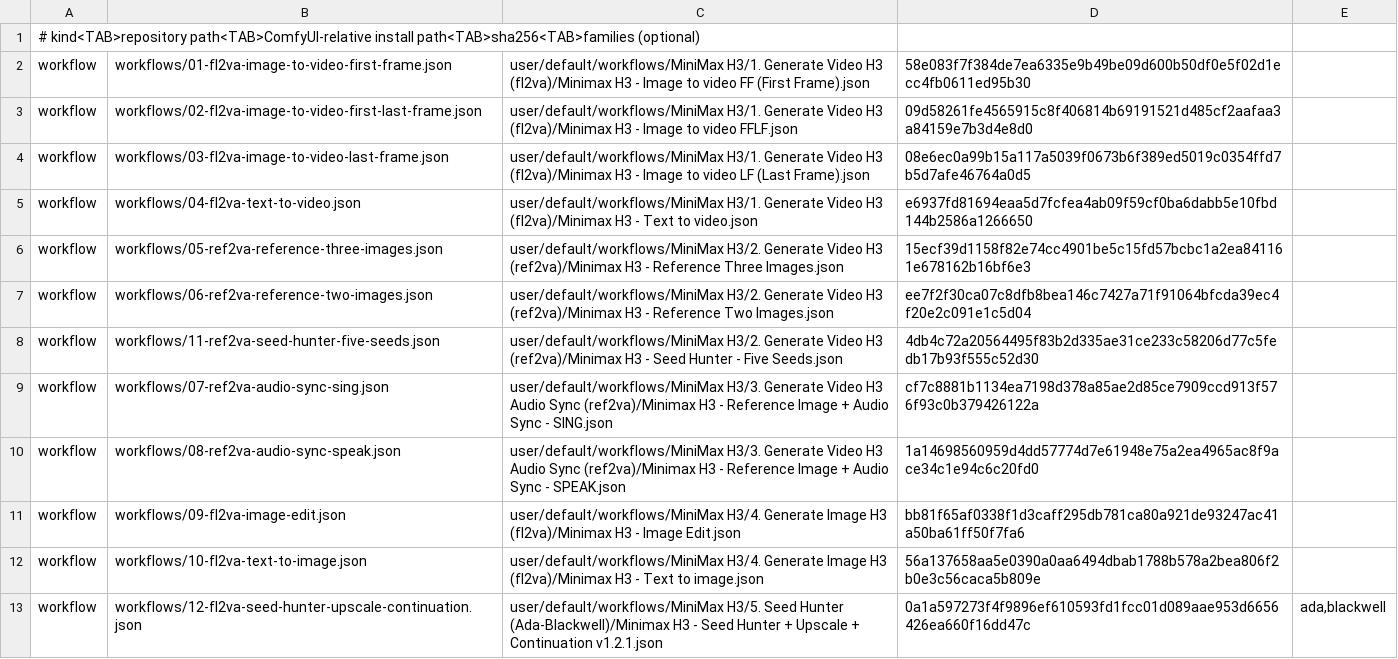
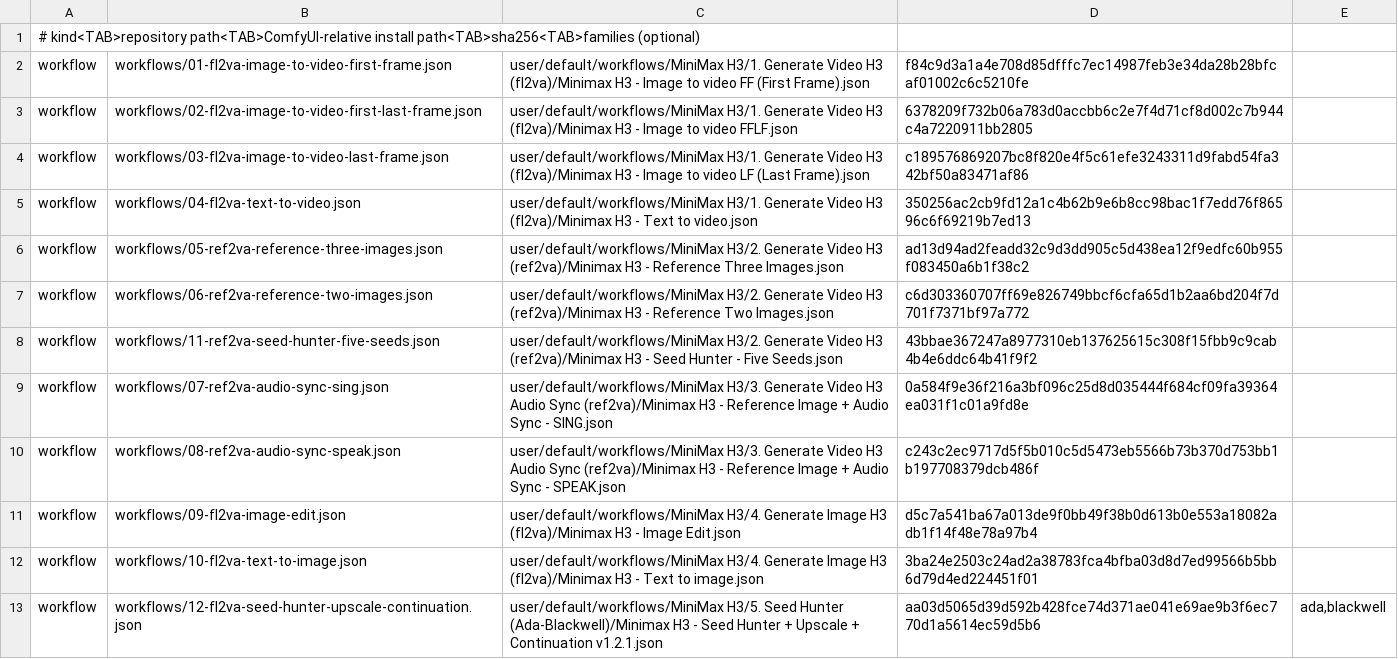
Before and after one commit to svrmsk000/minimax-h3-bf16-runpod, a TSV file: asset-manifest.tsv, drawn as a sheet.

Commit message:
Refresh workflow checksums for INT8 ConvRot encoder

```diff
--- a/asset-manifest.tsv
+++ b/asset-manifest.tsv
@@ -1,13 +1,13 @@
 # kind<TAB>repository path<TAB>ComfyUI-relative install path<TAB>sha256<TAB>families (optional)
-workflow	workflows/01-fl2va-image-to-video-first-frame.json	user/default/workflows/MiniMax H3/1. Generate Video H3 (fl2va)/Minimax H3 - Image to video FF (First Frame).json	58e083f7f384de7ea6335e9b49be09d600b50df0e5f02d1ecc4fb0611ed95b30
-workflow	workflows/02-fl2va-image-to-video-first-last-frame.json	user/default/workflows/MiniMax H3/1. Generate Video H3 (fl2va)/Minimax H3 - Image to video FFLF.json	09d58261fe4565915c8f406814b69191521d485cf2aafaa3a84159e7b3d4e8d0
-workflow	workflows/03-fl2va-image-to-video-last-frame.json	user/default/workflows/MiniMax H3/1. Generate Video H3 (fl2va)/Minimax H3 - Image to video LF (Last Frame).json	08e6ec0a99b15a117a5039f0673b6f389ed5019c0354ffd7b5d7afe46764a0d5
-workflow	workflows/04-fl2va-text-to-video.json	user/default/workflows/MiniMax H3/1. Generate Video H3 (fl2va)/Minimax H3 - Text to video.json	e6937fd81694eaa5d7fcfea4ab09f59cf0ba6dabb5e10fbd144b2586a1266650
-workflow	workflows/05-ref2va-reference-three-images.json	user/default/workflows/MiniMax H3/2. Generate Video H3 (ref2va)/Minimax H3 - Reference Three Images.json	15ecf39d1158f82e74cc4901be5c15fd57bcbc1a2ea841161e678162b16bf6e3
-workflow	workflows/06-ref2va-reference-two-images.json	user/default/workflows/MiniMax H3/2. Generate Video H3 (ref2va)/Minimax H3 - Reference Two Images.json	ee7f2f30ca07c8dfb8bea146c7427a71f91064bfcda39ec4f20e2c091e1c5d04
-workflow	workflows/11-ref2va-seed-hunter-five-seeds.json	user/default/workflows/MiniMax H3/2. Generate Video H3 (ref2va)/Minimax H3 - Seed Hunter - Five Seeds.json	4db4c72a20564495f83b2d335ae31ce233c58206d77c5fedb17b93f555c52d30
-workflow	workflows/07-ref2va-audio-sync-sing.json	user/default/workflows/MiniMax H3/3. Generate Video H3 Audio Sync (ref2va)/Minimax H3 - Reference Image + Audio Sync - SING.json	cf7c8881b1134ea7198d378a85ae2d85ce7909ccd913f576f93c0b379426122a
-workflow	workflows/08-ref2va-audio-sync-speak.json	user/default/workflows/MiniMax H3/3. Generate Video H3 Audio Sync (ref2va)/Minimax H3 - Reference Image + Audio Sync - SPEAK.json	1a14698560959d4dd57774d7e61948e75a2ea4965ac8f9ace34c1e94c6c20fd0
-workflow	workflows/09-fl2va-image-edit.json	user/default/workflows/MiniMax H3/4. Generate Image H3 (fl2va)/Minimax H3 - Image Edit.json	bb81f65af0338f1d3caff295db781ca80a921de93247ac41a50ba61ff50f7fa6
-workflow	workflows/10-fl2va-text-to-image.json	user/default/workflows/MiniMax H3/4. Generate Image H3 (fl2va)/Minimax H3 - Text to image.json	56a137658aa5e0390a0aa6494dbab1788b578a2bea806f2b0e3c56caca5b809e
-workflow	workflows/12-fl2va-seed-hunter-upscale-continuation.json	user/default/workflows/MiniMax H3/5. Seed Hunter (Ada-Blackwell)/Minimax H3 - Seed Hunter + Upscale + Continuation v1.2.1.json	0a1a597273f4f9896ef610593fd1fcc01d089aae953d6656426ea660f16dd47c	ada,blackwell
+workflow	workflows/01-fl2va-image-to-video-first-frame.json	user/default/workflows/MiniMax H3/1. Generate Video H3 (fl2va)/Minimax H3 - Image to video FF (First Frame).json	f84c9d3a1a4e708d85dfffc7ec14987feb3e34da28b28bfcaf01002c6c5210fe
+workflow	workflows/02-fl2va-image-to-video-first-last-frame.json	user/default/workflows/MiniMax H3/1. Generate Video H3 (fl2va)/Minimax H3 - Image to video FFLF.json	6378209f732b06a783d0accbb6c2e7f4d71cf8d002c7b944c4a7220911bb2805
+workflow	workflows/03-fl2va-image-to-video-last-frame.json	user/default/workflows/MiniMax H3/1. Generate Video H3 (fl2va)/Minimax H3 - Image to video LF (Last Frame).json	c189576869207bc8f820e4f5c61efe3243311d9fabd54fa342bf50a83471af86
+workflow	workflows/04-fl2va-text-to-video.json	user/default/workflows/MiniMax H3/1. Generate Video H3 (fl2va)/Minimax H3 - Text to video.json	350256ac2cb9fd12a1c4b62b9e6b8cc98bac1f7edd76f86596c6f69219b7ed13
+workflow	workflows/05-ref2va-reference-three-images.json	user/default/workflows/MiniMax H3/2. Generate Video H3 (ref2va)/Minimax H3 - Reference Three Images.json	ad13d94ad2feadd32c9d3dd905c5d438ea12f9edfc60b955f083450a6b1f38c2
+workflow	workflows/06-ref2va-reference-two-images.json	user/default/workflows/MiniMax H3/2. Generate Video H3 (ref2va)/Minimax H3 - Reference Two Images.json	c6d303360707ff69e826749bbcf6cfa65d1b2aa6bd204f7d701f7371bf97a772
+workflow	workflows/11-ref2va-seed-hunter-five-seeds.json	user/default/workflows/MiniMax H3/2. Generate Video H3 (ref2va)/Minimax H3 - Seed Hunter - Five Seeds.json	43bbae367247a8977310eb137625615c308f15fbb9c9cab4b4e6ddc64b41f9f2
+workflow	workflows/07-ref2va-audio-sync-sing.json	user/default/workflows/MiniMax H3/3. Generate Video H3 Audio Sync (ref2va)/Minimax H3 - Reference Image + Audio Sync - SING.json	0a584f9e36f216a3bf096c25d8d035444f684cf09fa39364ea031f1c01a9fd8e
+workflow	workflows/08-ref2va-audio-sync-speak.json	user/default/workflows/MiniMax H3/3. Generate Video H3 Audio Sync (ref2va)/Minimax H3 - Reference Image + Audio Sync - SPEAK.json	c243c2ec9717d5f5b010c5d5473eb5566b73b370d753bb1b197708379dcb486f
+workflow	workflows/09-fl2va-image-edit.json	user/default/workflows/MiniMax H3/4. Generate Image H3 (fl2va)/Minimax H3 - Image Edit.json	d5c7a541ba67a013de9f0bb49f38b0d613b0e553a18082adb1f14f48e78a97b4
+workflow	workflows/10-fl2va-text-to-image.json	user/default/workflows/MiniMax H3/4. Generate Image H3 (fl2va)/Minimax H3 - Text to image.json	3ba24e2503c24ad2a38783fca4bfba03d8d7ed99566b5bb6d79d4ed224451f01
+workflow	workflows/12-fl2va-seed-hunter-upscale-continuation.json	user/default/workflows/MiniMax H3/5. Seed Hunter (Ada-Blackwell)/Minimax H3 - Seed Hunter + Upscale + Continuation v1.2.1.json	aa03d5065d39d592b428fce74d371ae041e69ae9b3f6ec770d1a5614ec59d5b6	ada,blackwell
```
